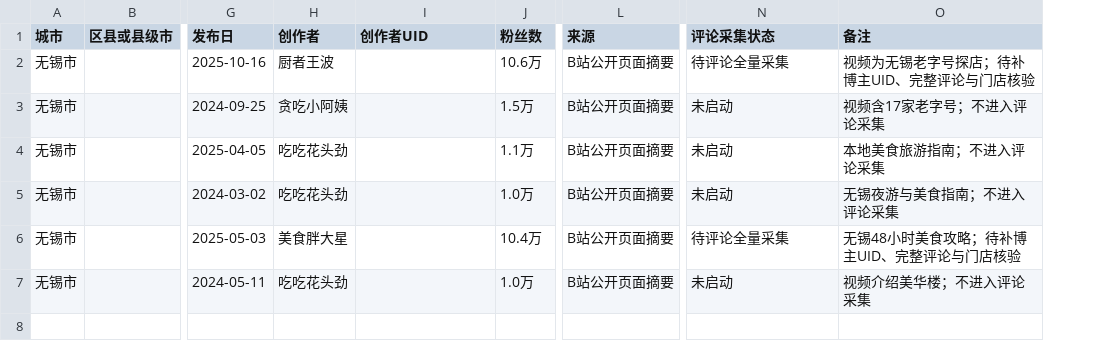
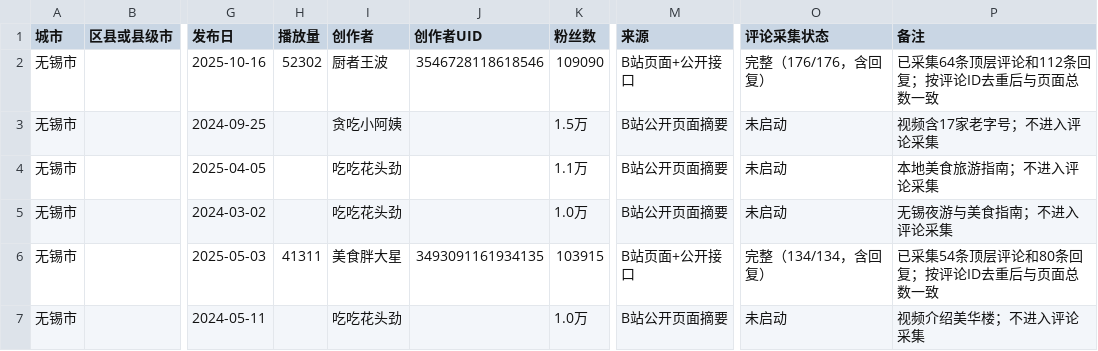
Before and after one commit to jearvino-sketch/healthy_life, a CSV file: 饮食/饭店数据/视频来源.csv, drawn as a sheet; only a part is shown, gaps mark what is left out; addresses are those after the commit; the diff names each change by its address in the sheet, - before the commit and + after, or states it on an @@ line.

```diff
--- a/饮食/饭店数据/视频来源.csv
+++ b/饮食/饭店数据/视频来源.csv
+column H (播放量), rows 2-6: 52302 |  |  |  | 41311
-J2 (创作者UID): (empty)
+J2 (创作者UID): 3546728118618546
-K2 (粉丝数): 10.6万
+K2 (粉丝数): 109090
-M2 (来源): B站公开页面摘要
+M2 (来源): B站页面+公开接口
-O2 (评论采集状态): 待评论全量采集
+O2 (评论采集状态): 完整（176/176，含回复）
-P2 (备注): 视频为无锡老字号探店；待补博主UID、完整评论与门店核验
+P2 (备注): 已采集64条顶层评论和112条回复；按评论ID去重后与页面总数一致
-J6 (创作者UID): (empty)
+J6 (创作者UID): 3493091161934135
-K6 (粉丝数): 10.4万
+K6 (粉丝数): 103915
-M6 (来源): B站公开页面摘要
+M6 (来源): B站页面+公开接口
-O6 (评论采集状态): 待评论全量采集
+O6 (评论采集状态): 完整（134/134，含回复）
-P6 (备注): 无锡48小时美食攻略；待补博主UID、完整评论与门店核验
+P6 (备注): 已采集54条顶层评论和80条回复；按评论ID去重后与页面总数一致
```
Also changed, not shown: 4 other files.
